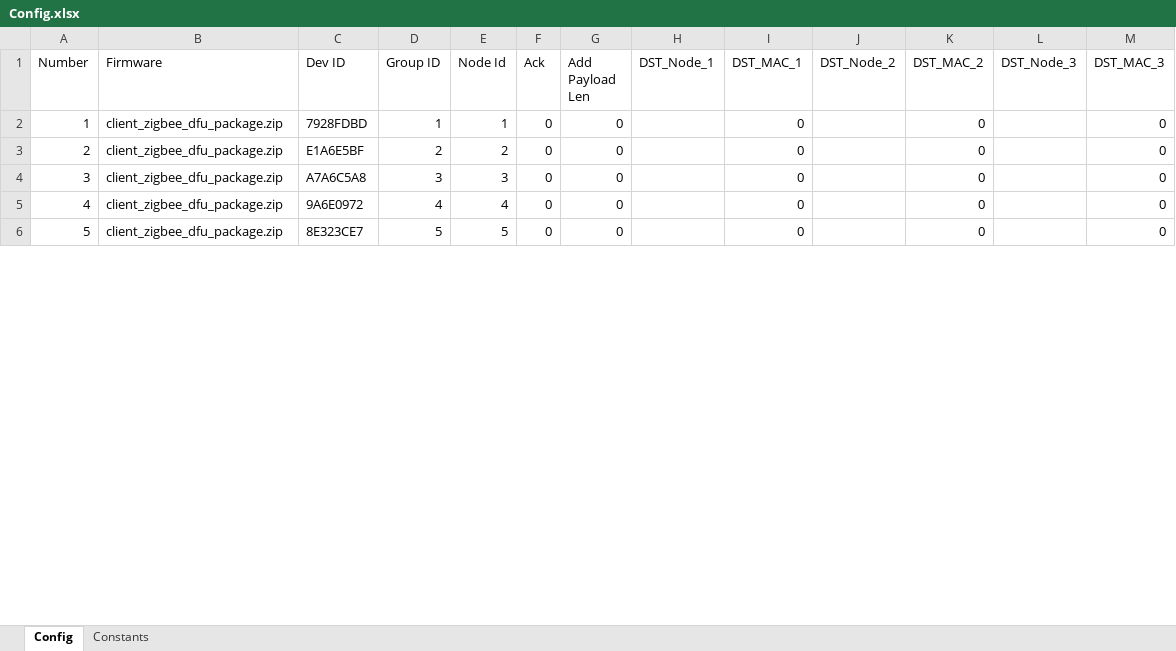
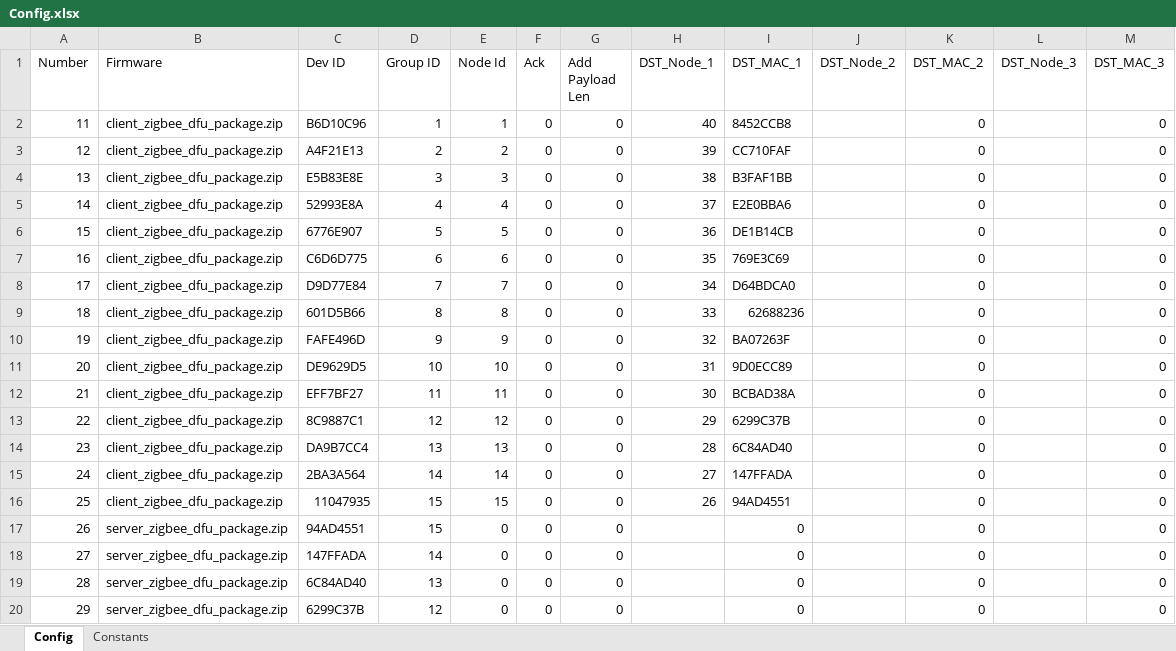
Before and after one commit to Rouben94/P6_Software, an Excel workbook: Benchmark Management/Config.xlsx, sheet Config, drawn as a sheet; only a part is shown; values as stored, in another font and other column widths than the file's, no borders; table styles not drawn; the diff covers the shown part only; the diff names each change by its address in the sheet, - before the commit and + after, or states it on an @@ line.

```diff
--- a/Benchmark Management/Config.xlsx (sheet Config)
+++ b/Benchmark Management/Config.xlsx (sheet Config)
@@ column A (Number) renumbered from row 2 down @@
-C2 (Dev ID): 7928FDBD
+C2 (Dev ID): B6D10C96
-H2 (DST_Node_1): (empty)
+H2 (DST_Node_1): 40
-I2 (DST_MAC_1): 0
+I2 (DST_MAC_1): 8452CCB8
-C3 (Dev ID): E1A6E5BF
+C3 (Dev ID): A4F21E13
-H3 (DST_Node_1): (empty)
+H3 (DST_Node_1): 39
-I3 (DST_MAC_1): 0
+I3 (DST_MAC_1): CC710FAF
-C4 (Dev ID): A7A6C5A8
+C4 (Dev ID): E5B83E8E
-H4 (DST_Node_1): (empty)
+H4 (DST_Node_1): 38
-I4 (DST_MAC_1): 0
+I4 (DST_MAC_1): B3FAF1BB
-C5 (Dev ID): 9A6E0972
+C5 (Dev ID): 52993E8A
-H5 (DST_Node_1): (empty)
+H5 (DST_Node_1): 37
-I5 (DST_MAC_1): 0
+I5 (DST_MAC_1): E2E0BBA6
-C6 (Dev ID): 8E323CE7
+C6 (Dev ID): 6776E907
-H6 (DST_Node_1): (empty)
+H6 (DST_Node_1): 36
-I6 (DST_MAC_1): 0
+I6 (DST_MAC_1): DE1B14CB
+row 7: 16 | client_zigbee_dfu_package.zip | C6D6D775 | 6 | 6 | 0 | 0 | 35 | 769E3C69 |  | 0 |  | 0
+row 8: 17 | client_zigbee_dfu_package.zip | D9D77E84 | 7 | 7 | 0 | 0 | 34 | D64BDCA0 |  | 0 |  | 0
+row 9: 18 | client_zigbee_dfu_package.zip | 601D5B66 | 8 | 8 | 0 | 0 | 33 | 62688236 |  | 0 |  | 0
+row 10: 19 | client_zigbee_dfu_package.zip | FAFE496D | 9 | 9 | 0 | 0 | 32 | BA07263F |  | 0 |  | 0
+row 11: 20 | client_zigbee_dfu_package.zip | DE9629D5 | 10 | 10 | 0 | 0 | 31 | 9D0ECC89 |  | 0 |  | 0
+row 12: 21 | client_zigbee_dfu_package.zip | EFF7BF27 | 11 | 11 | 0 | 0 | 30 | BCBAD38A |  | 0 |  | 0
+row 13: 22 | client_zigbee_dfu_package.zip | 8C9887C1 | 12 | 12 | 0 | 0 | 29 | 6299C37B |  | 0 |  | 0
+row 14: 23 | client_zigbee_dfu_package.zip | DA9B7CC4 | 13 | 13 | 0 | 0 | 28 | 6C84AD40 |  | 0 |  | 0
+row 15: 24 | client_zigbee_dfu_package.zip | 2BA3A564 | 14 | 14 | 0 | 0 | 27 | 147FFADA |  | 0 |  | 0
+row 16: 25 | client_zigbee_dfu_package.zip | 11047935 | 15 | 15 | 0 | 0 | 26 | 94AD4551 |  | 0 |  | 0
+row 17: 26 | server_zigbee_dfu_package.zip | 94AD4551 | 15 | 0 | 0 | 0 |  | 0 |  | 0 |  | 0
+row 18: 27 | server_zigbee_dfu_package.zip | 147FFADA | 14 | 0 | 0 | 0 |  | 0 |  | 0 |  | 0
+row 19: 28 | server_zigbee_dfu_package.zip | 6C84AD40 | 13 | 0 | 0 | 0 |  | 0 |  | 0 |  | 0
+row 20: 29 | server_zigbee_dfu_package.zip | 6299C37B | 12 | 0 | 0 | 0 |  | 0 |  | 0 |  | 0
```
Also changed, not shown: 6 added rows and 5 edited cells elsewhere in this sheet, 15 other files.
